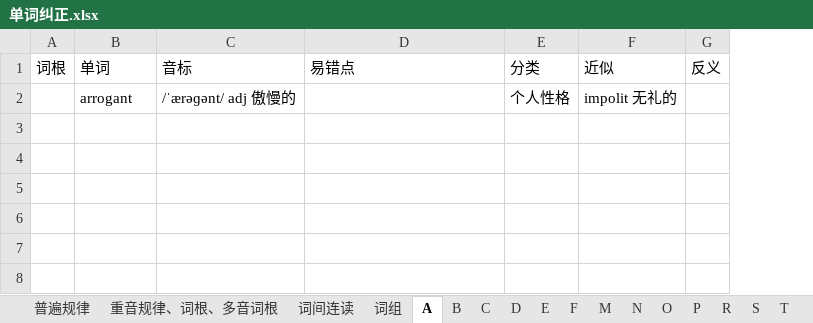
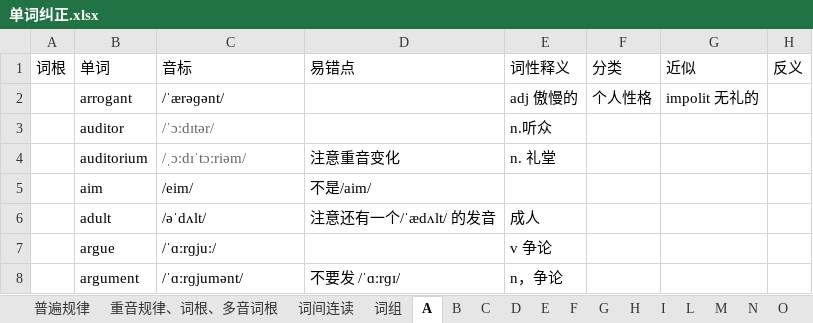
Before and after one commit to RichieRuanGH/EnglishSummary, an Excel workbook: 单词纠正.xlsx, sheet A, drawn as a sheet; values as stored, in another font and other column widths than the file's, no borders; the diff names each change by its address in the sheet, - before the commit and + after, or states it on an @@ line.

```diff
--- a/单词纠正.xlsx (sheet A)
+++ b/单词纠正.xlsx (sheet A)
+sheet tab: G
+sheet tab: H
+sheet tab: I
+sheet tab: L
+column E, rows 1-2: 词性释义 | adj 傲慢的
-C2: /ˈærəɡənt/ adj 傲慢的
+C2: /ˈærəɡənt/
+row 3:  | auditor | /ˈɔːdɪtər/ |  | n.听众
+row 4:  | auditorium | /ˌɔːdɪˈtɔːriəm/ | 注意重音变化 | n. 礼堂
+row 5:  | aim | /eim/ | 不是/aim/
+row 6:  | adult | /əˈdʌlt/ | 注意还有一个/ˈædʌlt/ 的发音 | 成人
+row 7:  | argue | /ˈɑːrɡjuː/ |  | v 争论
+row 8:  | argument | /ˈɑːrɡjumənt/ | 不要发 /ˈɑːrɡɪ/ | n，争论
```
Also changed, not shown: sheet 重音规律、词根、多音词根, sheet C, sheet E, sheet 普遍规律, sheet S, sheet R, 8 more sheets, other sheet tabs.
